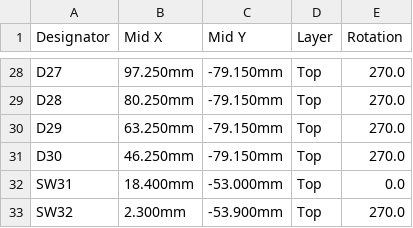
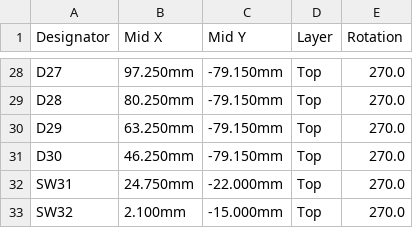
Before and after one commit to blablabananarama/sage, a CSV file: hardware/pcb/fab/right/bayleaf-right-jlc-cpl.csv, drawn as a sheet; only a part is shown, gaps mark what is left out.

```diff
--- a/hardware/pcb/fab/right/bayleaf-right-jlc-cpl.csv
+++ b/hardware/pcb/fab/right/bayleaf-right-jlc-cpl.csv
@@ -31,3 +31,3 @@ D29,63.250mm,-79.150mm,Top,270.0
 D30,46.250mm,-79.150mm,Top,270.0
-SW31,18.400mm,-53.000mm,Top,0.0
-SW32,2.300mm,-53.900mm,Top,270.0
+SW31,24.750mm,-22.000mm,Top,270.0
+SW32,2.100mm,-15.000mm,Top,270.0
```
Also changed, not shown: docs/BOM.csv, hardware/pcb/fab/left/bayleaf-left-jlc-bom.csv, 51 other files.
